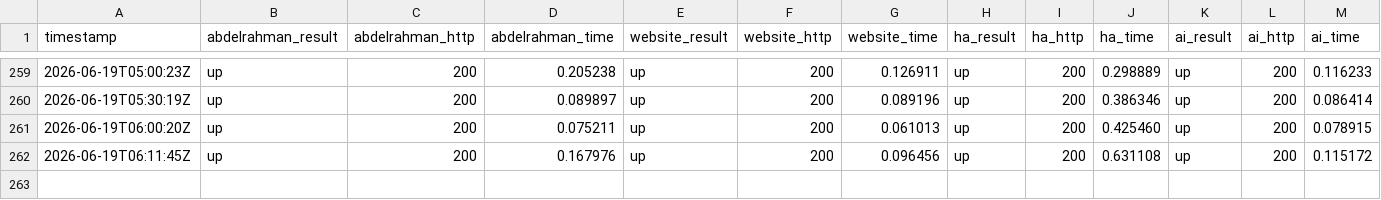
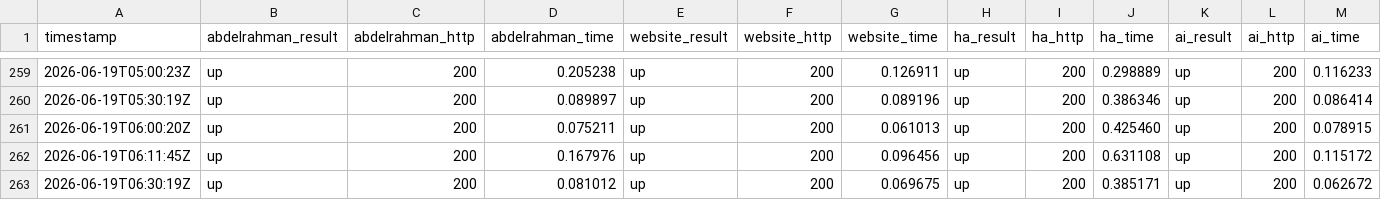
Before and after one commit to Abdelrahman-Ezzat-G/quneva-status, a CSV file: data/history.csv, drawn as a sheet; only a part is shown, gaps mark what is left out; rows hold the shown columns only; the diff names each change by its address in the sheet, - before the commit and + after, or states it on an @@ line.

```diff
--- a/data/history.csv
+++ b/data/history.csv
+row 263: 2026-06-19T06:30:19Z | up | 200 | 0.081012 | up | 200 | 0.069675 | up | 200 | 0.385171 | up | 200 | 0.062672
```
Also changed, not shown: 1 other file.
